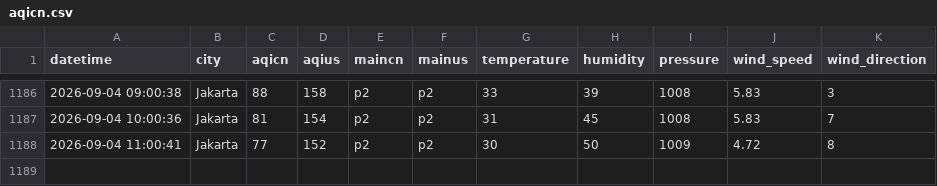
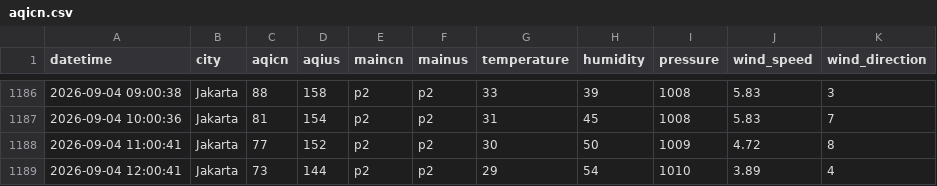
Before and after one commit to arieltrain/aqicn-scrapper, a CSV file: aqicn.csv, drawn as a sheet; only a part is shown, gaps mark what is left out; the diff names each change by its address in the sheet, - before the commit and + after, or states it on an @@ line.

```diff
--- a/aqicn.csv
+++ b/aqicn.csv
+row 1189: 2026-09-04 12:00:41 | Jakarta | 73 | 144 | p2 | p2 | 29 | 54 | 1010 | 3.89 | 4
```
